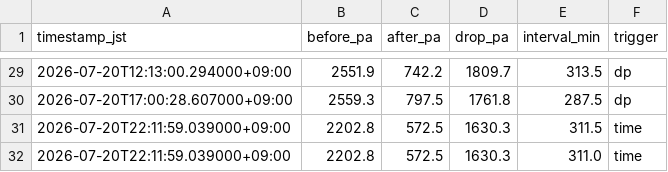
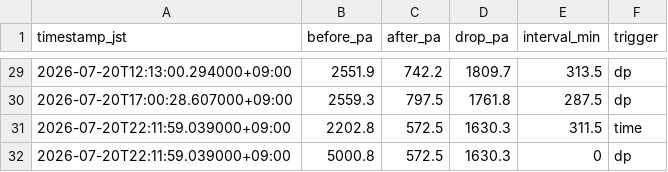
Before and after one commit to choppaman79/volter, a CSV file: data/cleaning_events.csv, drawn as a sheet; only a part is shown, gaps mark what is left out.

Commit message:
Update cleaning_events.csv

```diff
--- a/data/cleaning_events.csv
+++ b/data/cleaning_events.csv
@@ -31,2 +31,2 @@ timestamp_jst,before_pa,after_pa,drop_pa,interval_min,trigger
 2026-07-20T22:11:59.039000+09:00,2202.8,572.5,1630.3,311.5,time
-2026-07-20T22:11:59.039000+09:00,2202.8,572.5,1630.3,311.0,time
+2026-07-20T22:11:59.039000+09:00,5000.8,572.5,1630.3,0,dp
```
